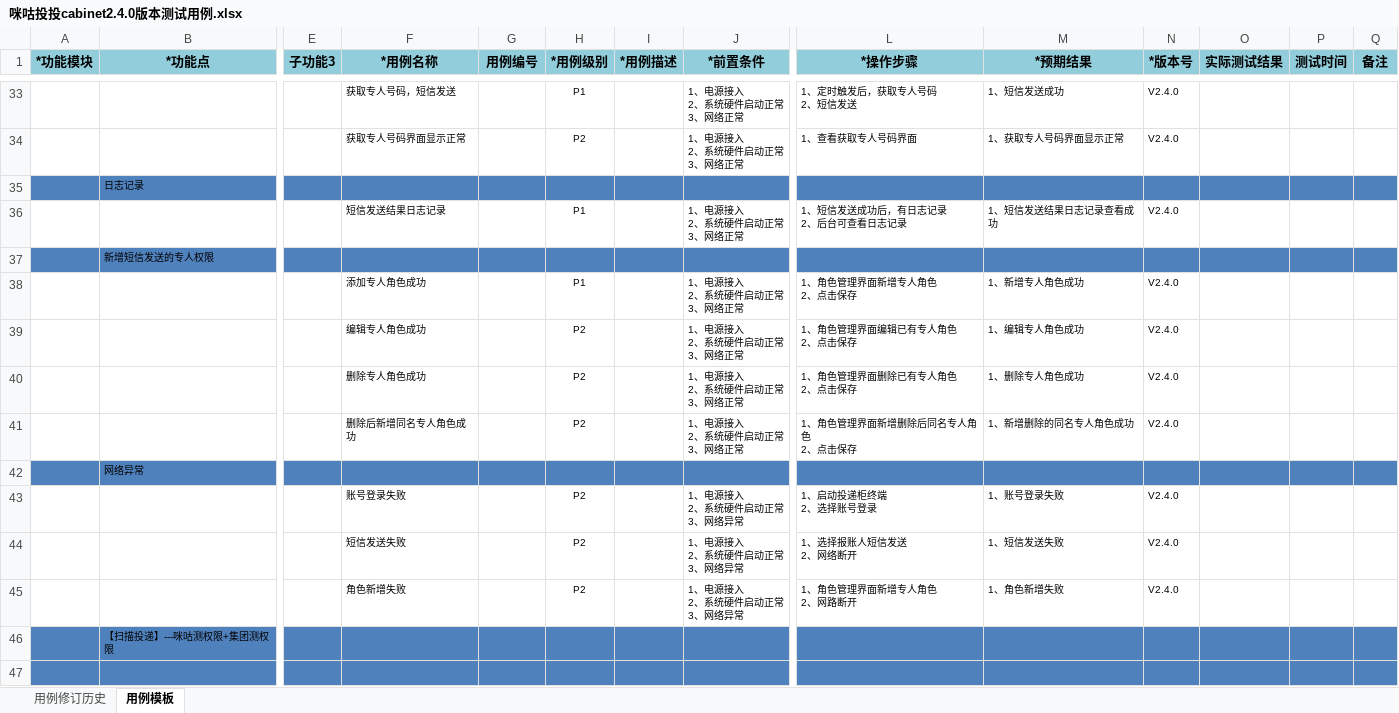
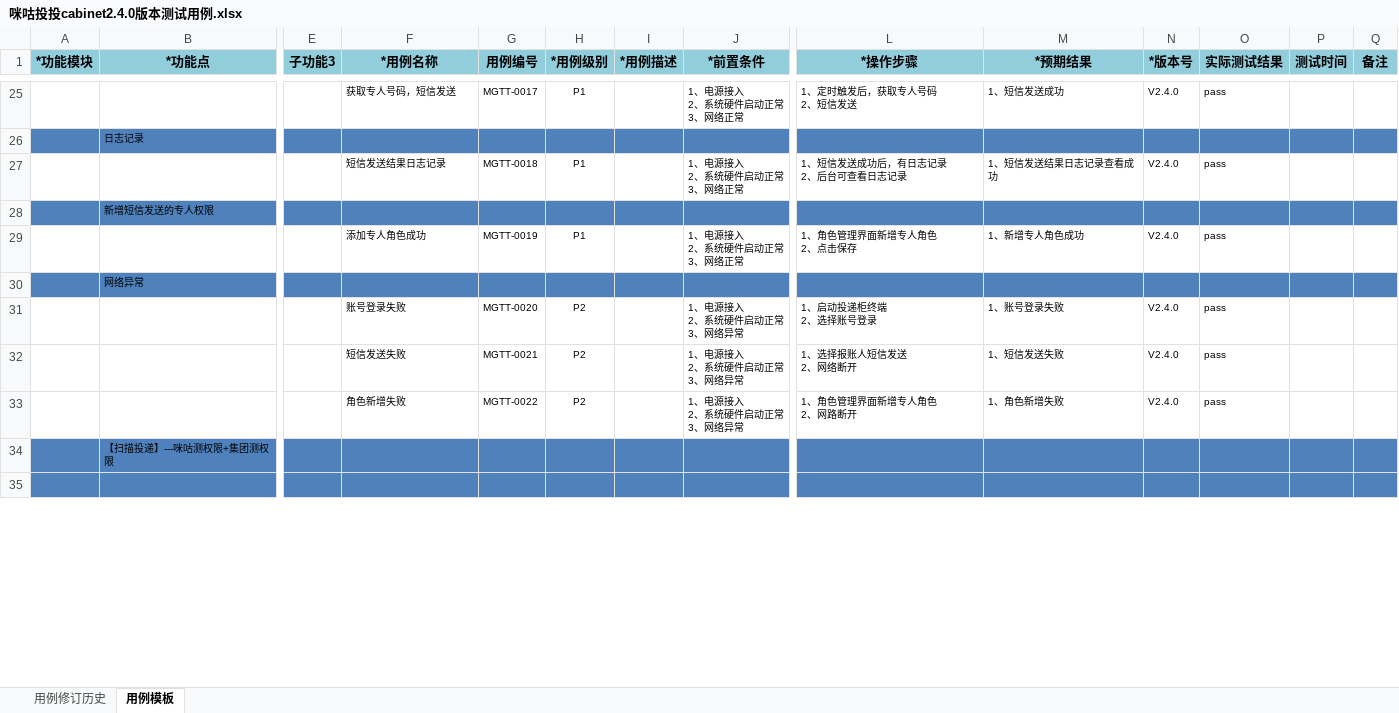
Before and after one commit to wksama/workmigu, an Excel workbook: 1智能投递柜/1咪咕投投v2.4.0/咪咕投投cabinet2.4.0版本测试用例.xlsx, sheet 用例模板, drawn as a sheet; only a part is shown, gaps mark what is left out; values as stored, in another font and other column widths than the file's, no borders; removed rows and columns are numbered as before the commit, all else as after; rows hold the shown columns only; ↵ is a line break in a cell; the diff covers the shown part only; the diff names each change by its address in the sheet, - before the commit and + after, or states it on an @@ line.

```diff
--- a/1智能投递柜/1咪咕投投v2.4.0/咪咕投投cabinet2.4.0版本测试用例.xlsx (sheet 用例模板)
+++ b/1智能投递柜/1咪咕投投v2.4.0/咪咕投投cabinet2.4.0版本测试用例.xlsx (sheet 用例模板)
-G25 (用例编号): (empty)
+G25 (用例编号): MGTT-0017
-O25 (实际测试结果): (empty)
+O25 (实际测试结果): pass
-row 34:  |  |  | 获取专人号码界面显示正常 |  | P2 |  | 1、电源接入 ↵ 2、系统硬件启动正常 ↵ 3、网络正常 | 1、查看获取专人号码界面 | 1、获取专人号码界面显示正常 | V2.4.0
-G27 (用例编号): (empty)
+G27 (用例编号): MGTT-0018
-O27 (实际测试结果): (empty)
+O27 (实际测试结果): pass
-G29 (用例编号): (empty)
+G29 (用例编号): MGTT-0019
-O29 (实际测试结果): (empty)
+O29 (实际测试结果): pass
-row 39:  |  |  | 编辑专人角色成功 |  | P2 |  | 1、电源接入 ↵ 2、系统硬件启动正常 ↵ 3、网络正常 | 1、角色管理界面编辑已有专人角色 ↵ 2、点击保存 | 1、编辑专人角色成功 | V2.4.0
-row 40:  |  |  | 删除专人角色成功 |  | P2 |  | 1、电源接入 ↵ 2、系统硬件启动正常 ↵ 3、网络正常 | 1、角色管理界面删除已有专人角色 ↵ 2、点击保存 | 1、删除专人角色成功 | V2.4.0
-row 41:  |  |  | 删除后新增同名专人角色成功 |  | P2 |  | 1、电源接入 ↵ 2、系统硬件启动正常 ↵ 3、网络正常 | 1、角色管理界面新增删除后同名专人角色 ↵ 2、点击保存 | 1、新增删除的同名专人角色成功 | V2.4.0
-G31 (用例编号): (empty)
+G31 (用例编号): MGTT-0020
-O31:O33 (实际测试结果): (empty)
+O31:O33 (实际测试结果): pass
-G32 (用例编号): (empty)
+G32 (用例编号): MGTT-0021
-G33 (用例编号): (empty)
+G33 (用例编号): MGTT-0022
```
Also changed, not shown: 8 removed rows and 76 edited cells elsewhere in this sheet, 8 other files.
